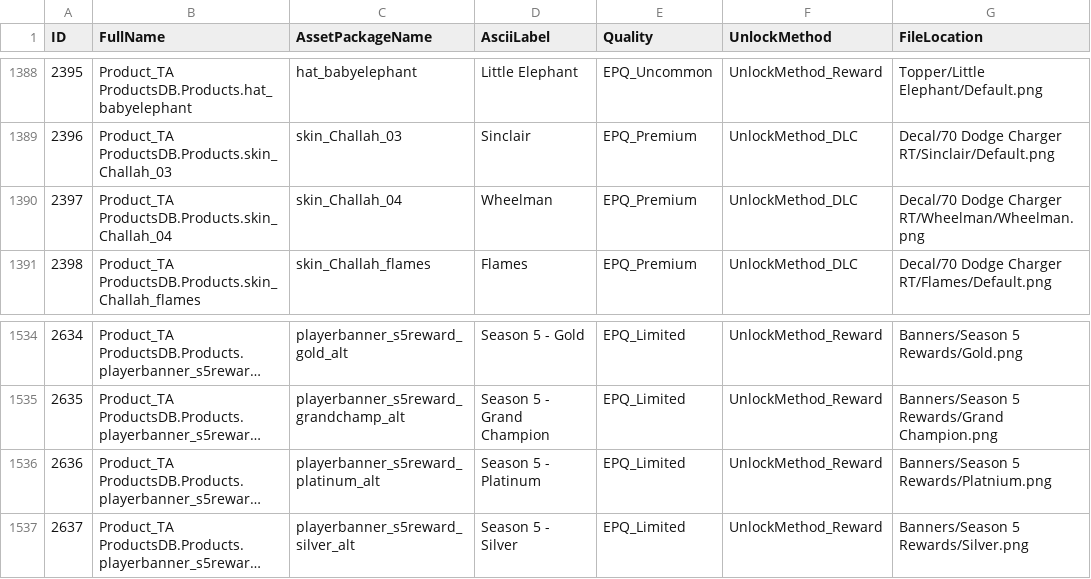
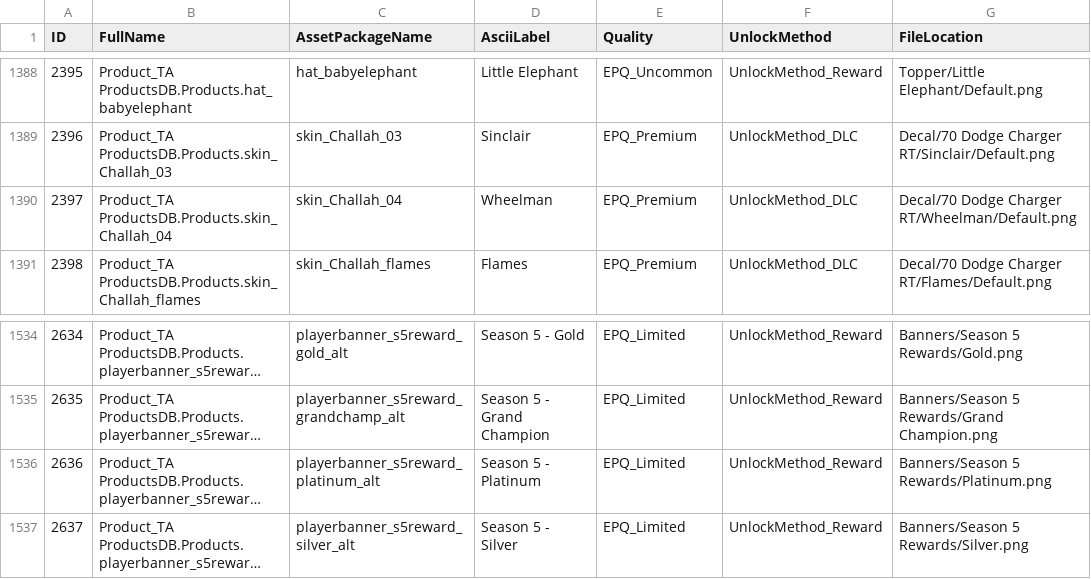
Before and after one commit to enzanki-ars/madz.gg, a CSV file: rl-item-database.csv, drawn as a sheet; only a part is shown, gaps mark what is left out; long unchanged cells end in …; the diff covers the shown part only; the diff names each change by its address in the sheet, - before the commit and + after, or states it on an @@ line.

```diff
--- a/rl-item-database.csv
+++ b/rl-item-database.csv
-G1390 (FileLocation): …Dodge Charger RT/Wheelman/Wheelman.png
+G1390 (FileLocation): …Dodge Charger RT/Wheelman/Default.png
-G1536 (FileLocation): Banners/Season 5 Rewards/Platnium.png
+G1536 (FileLocation): Banners/Season 5 Rewards/Platinum.png
```
Also changed, not shown: 17 edited cells elsewhere in this file, 3 other files.
